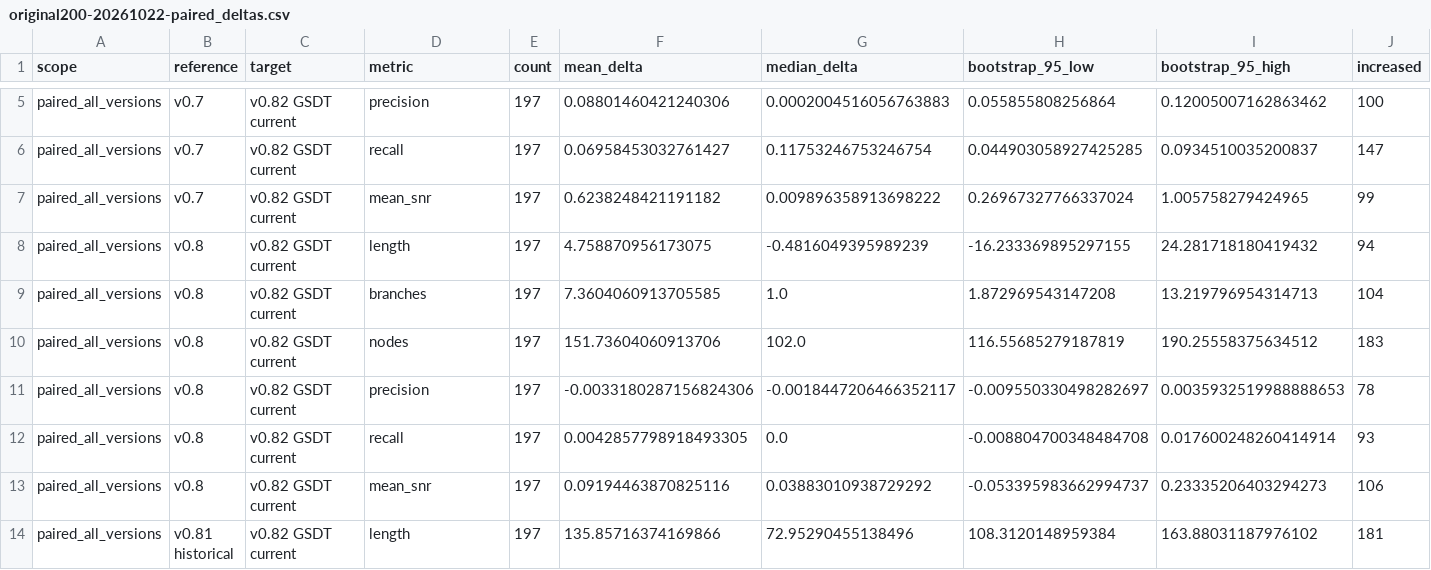
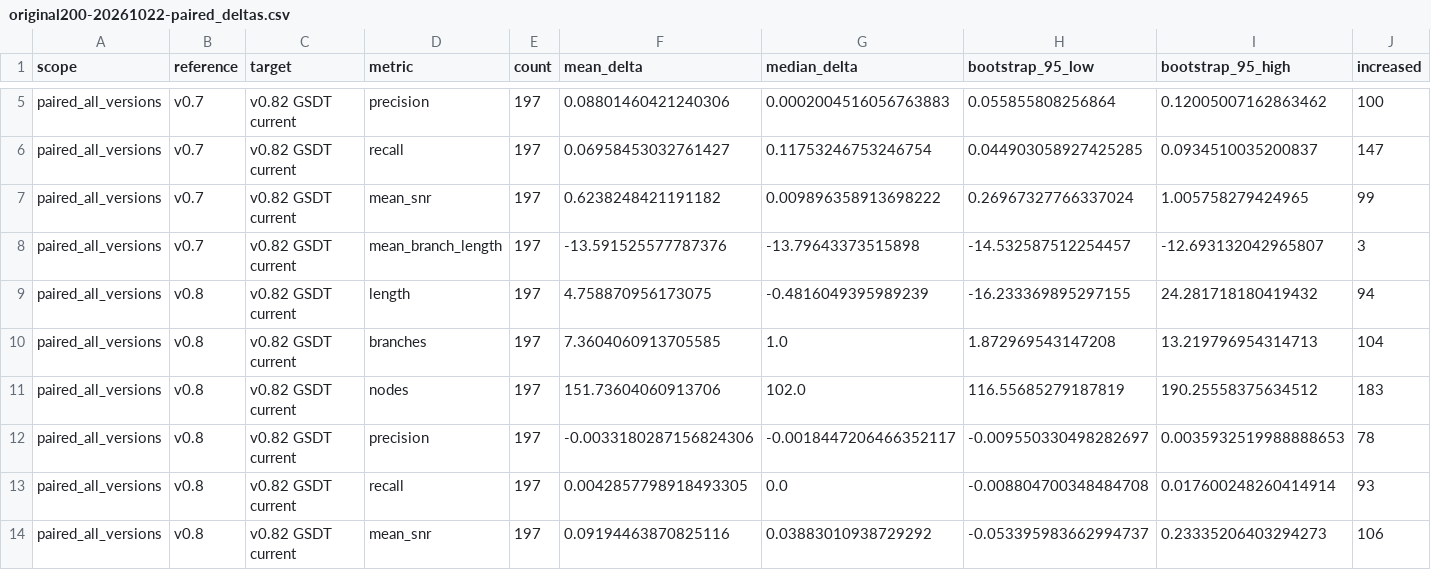
Before and after one commit to ExiaSit/Neuron_trace, a CSV file: comparison/reports/original200-20261022-paired_deltas.csv, drawn as a sheet; only a part is shown, gaps mark what is left out; the shorter side is filled out with more unchanged rows; rows hold the shown columns only; the diff covers the shown part only; the diff names each change by its address in the sheet, - before the commit and + after, or states it on an @@ line.

Commit message:
Add mean branch path length to reconstruction comparisons

```diff
--- a/comparison/reports/original200-20261022-paired_deltas.csv
+++ b/comparison/reports/original200-20261022-paired_deltas.csv
+row 8: paired_all_versions | v0.7 | v0.82 GSDT current | mean_branch_length | 197 | -13.591525577787376 | -13.79643373515898 | -14.532587512254457 | -12.693132042965807 | 3
```
Also changed, not shown: 4 added rows elsewhere in this file, comparison/reports/original200-20261022-summary_metrics.csv, 10 other files.
